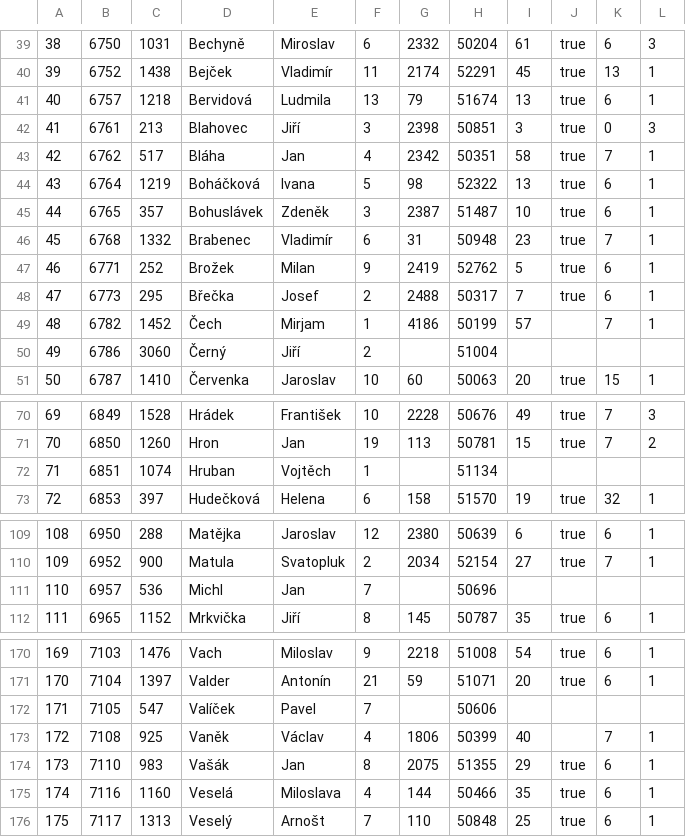
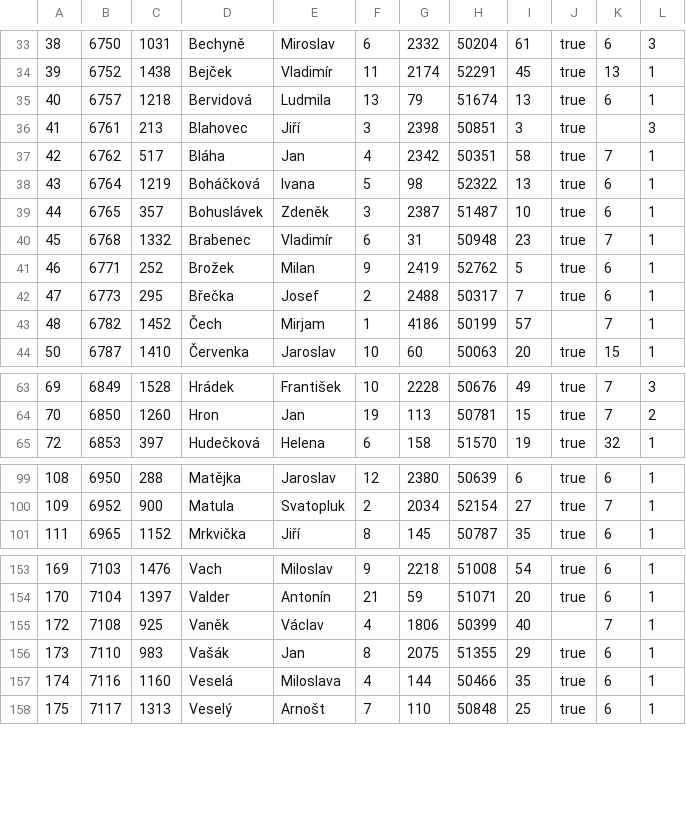
Before and after one commit to LastStar/eDoktorand, a CSV file: dumps/csv/tutors.csv, drawn as a sheet; only a part is shown, gaps mark what is left out; the diff covers the shown part only.

```diff
--- a/dumps/csv/tutors.csv
+++ b/dumps/csv/tutors.csv
@@ -41,3 +35,3 @@
 "40";"6757";"1218";"Bervidová";"Ludmila";"13";"79";"51674";"13";"true";"6";"1"
-"41";"6761";"213";"Blahovec";"Jiří";"3";"2398";"50851";"3";"true";"0";"3"
+"41";"6761";"213";"Blahovec";"Jiří";"3";"2398";"50851";"3";"true";"";"3"
 "42";"6762";"517";"Bláha";"Jan";"4";"2342";"50351";"58";"true";"7";"1"
@@ -49,3 +43,2 @@
 "48";"6782";"1452";"Čech";"Mirjam";"1";"4186";"50199";"57";"";"7";"1"
-"49";"6786";"3060";"Černý";"Jiří";"2";"";"51004";"";"";"";""
 "50";"6787";"1410";"Červenka";"Jaroslav";"10";"60";"50063";"20";"true";"15";"1"
@@ -71,3 +64,2 @@
 "70";"6850";"1260";"Hron";"Jan";"19";"113";"50781";"15";"true";"7";"2"
-"71";"6851";"1074";"Hruban";"Vojtěch";"1";"";"51134";"";"";"";""
 "72";"6853";"397";"Hudečková";"Helena";"6";"158";"51570";"19";"true";"32";"1"
@@ -110,3 +100,2 @@
 "109";"6952";"900";"Matula";"Svatopluk";"2";"2034";"52154";"27";"true";"7";"1"
-"110";"6957";"536";"Michl";"Jan";"7";"";"50696";"";"";"";""
 "111";"6965";"1152";"Mrkvička";"Jiří";"8";"145";"50787";"35";"true";"6";"1"
@@ -171,3 +154,2 @@
 "170";"7104";"1397";"Valder";"Antonín";"21";"59";"51071";"20";"true";"6";"1"
-"171";"7105";"547";"Valíček";"Pavel";"7";"";"50606";"";"";"";""
 "172";"7108";"925";"Vaněk";"Václav";"4";"1806";"50399";"40";"";"7";"1"
```
Also changed, not shown: 15 removed rows and 5 edited cells elsewhere in this file, dumps/csv/students.csv, 22 other files.
